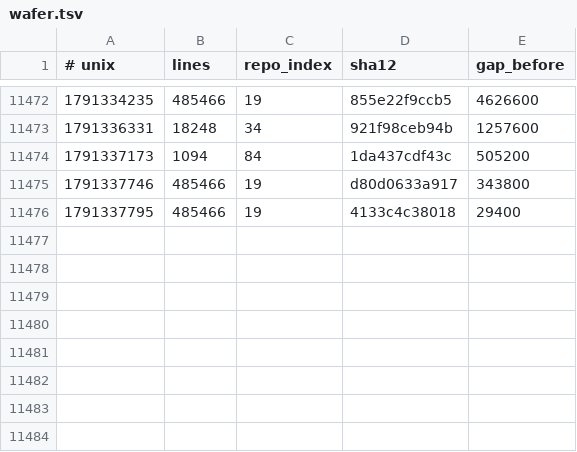
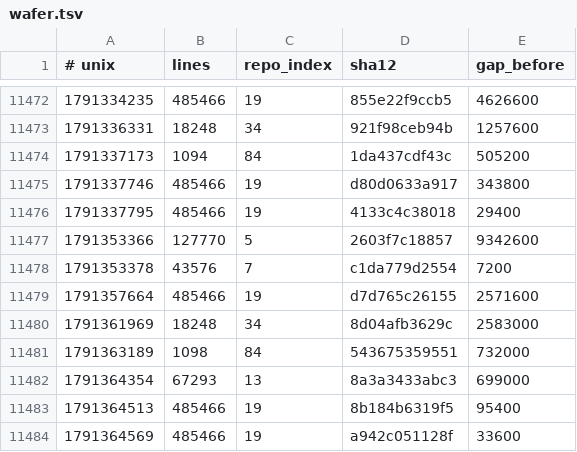
Before and after one commit to Ventusltd/kuiper-belt, a TSV file: cosmos/wafer.tsv, drawn as a sheet; only a part is shown, gaps mark what is left out.

```diff
--- a/cosmos/wafer.tsv
+++ b/cosmos/wafer.tsv
@@ -11476 +11476,9 @@
 1791337795	485466	19	4133c4c38018	29400
+1791353366	127770	5	2603f7c18857	9342600
+1791353378	43576	7	c1da779d2554	7200
+1791357664	485466	19	d7d765c26155	2571600
+1791361969	18248	34	8d04afb3629c	2583000
+1791363189	1098	84	543675359551	732000
+1791364354	67293	13	8a3a3433abc3	699000
+1791364513	485466	19	8b184b6319f5	95400
+1791364569	485466	19	a942c051128f	33600
```
Also changed, not shown: cosmos/pulse.tsv, cosmos/repos.tsv, 2 other files.
